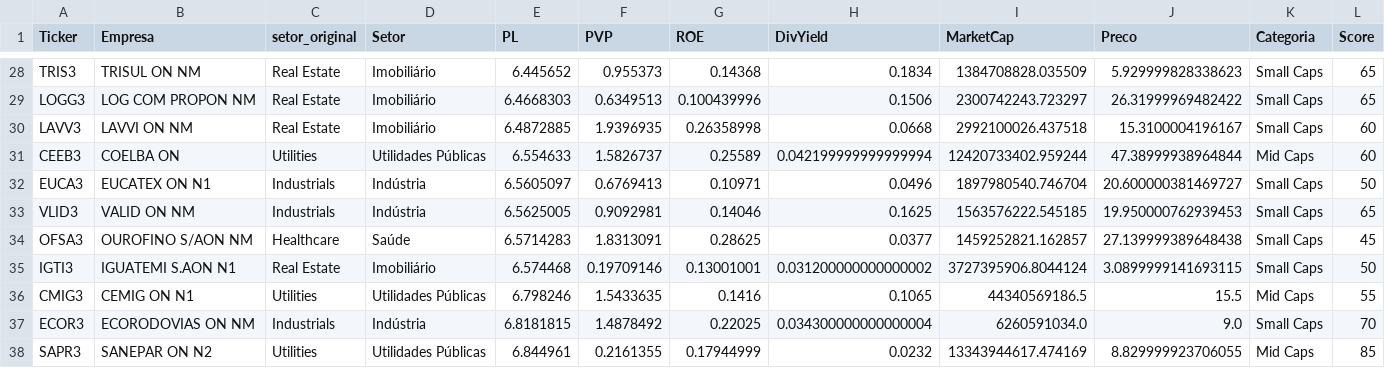
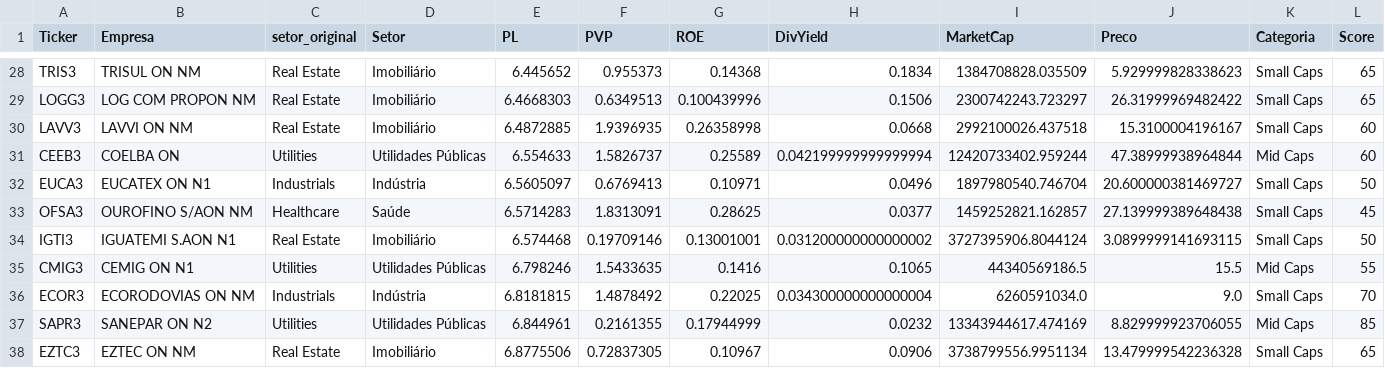
Before and after one commit to ThiagoBorzaquel/ta-no-precinho, a CSV file: docs/ranking.csv, drawn as a sheet; only a part is shown, gaps mark what is left out; the shorter side is filled out with more unchanged rows; rows hold the shown columns only; the diff names each change by its address in the sheet, - before the commit and + after, or states it on an @@ line.

```diff
--- a/docs/ranking.csv
+++ b/docs/ranking.csv
-row 33: VLID3 | VALID ON NM | Industrials | Indústria | 6.5625005 | 0.9092981 | 0.14046 | 0.1625 | 1563576222.545185 | 19.950000762939453 | Small Caps | 65
```
Also changed, not shown: 1 other file.
